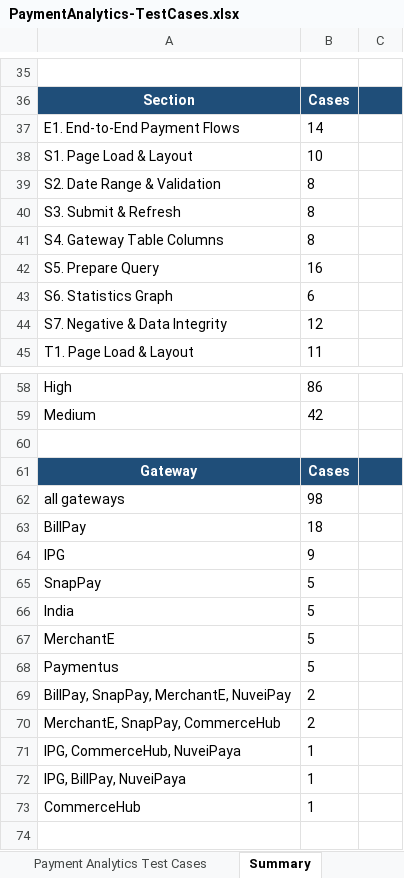
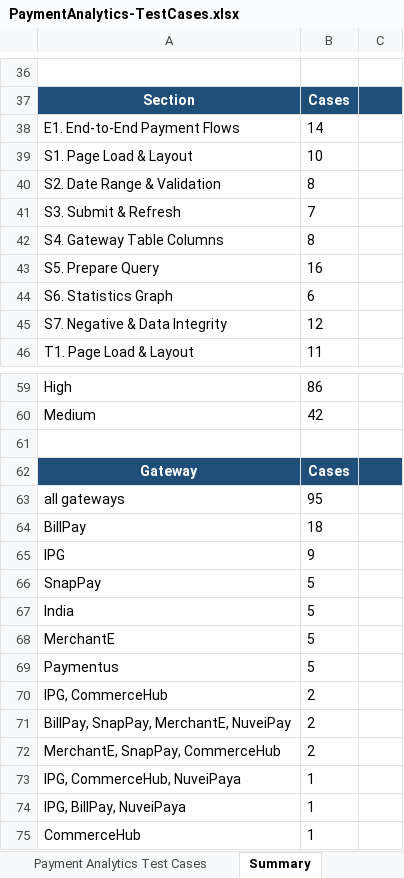
Before and after one commit to ramamurari-Tilli/Designs, an Excel workbook: PaymentAnalytics-TestCases.xlsx, sheet Summary, drawn as a sheet; only a part is shown, gaps mark what is left out; the shorter side is filled out with more unchanged rows; values as stored, in another font and other column widths than the file's, no borders; addresses are those after the commit; the diff covers the shown part only; the diff names each change by its address in the sheet, - before the commit and + after, or states it on an @@ line.

```diff
--- a/PaymentAnalytics-TestCases.xlsx (sheet Summary)
+++ b/PaymentAnalytics-TestCases.xlsx (sheet Summary)
-B41: 8
+B41: 7
-B63: 98
+B63: 95
+row 70: IPG, CommerceHub | 2
```
Also changed, not shown: 2 added rows, 1 removed row and 12 edited cells elsewhere in this sheet, sheet Payment Analytics Test Cases.
